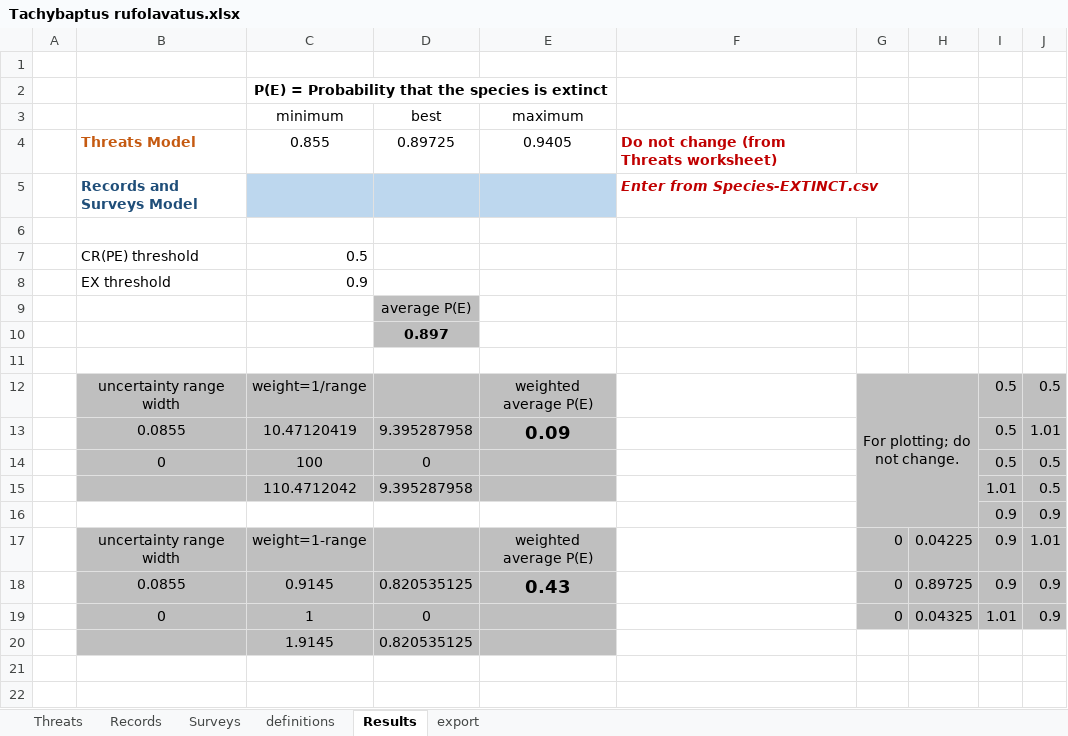
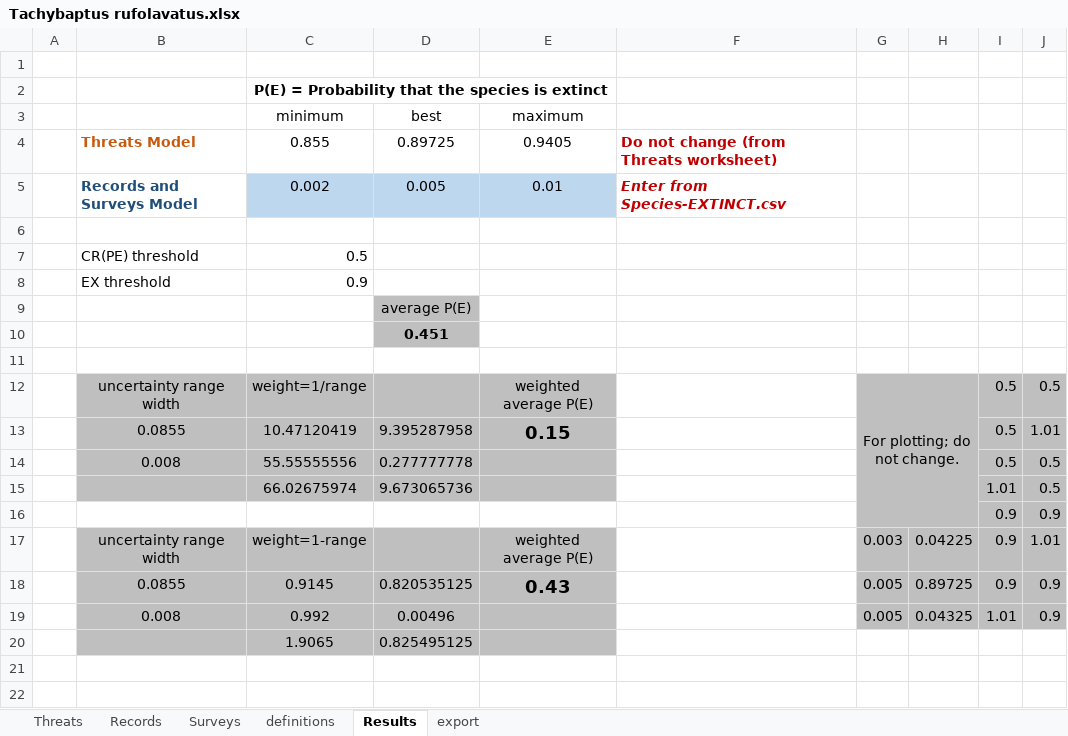
Before and after one commit to hcliedtke/extinct, an Excel workbook: t_rufolavatus/Tachybaptus rufolavatus.xlsx, sheet Results, drawn as a sheet; only a part is shown; values as stored, in another font and other column widths than the file's, no borders; charts and pictures not drawn; removed rows and columns are numbered as before the commit, all else as after; the diff names each change by its address in the sheet, - before the commit and + after, or states it on an @@ line.

```diff
--- a/t_rufolavatus/Tachybaptus rufolavatus.xlsx (sheet Results)
+++ b/t_rufolavatus/Tachybaptus rufolavatus.xlsx (sheet Results)
-row 5:  | Records and Surveys Model |  |  |  | Enter from Species-EXTINCT.csv
+row 5:  | Records and Surveys Model | 0.002 | 0.005 | 0.01 | Enter from Species-EXTINCT.csv
-D10 (best): 0.897
+D10 (best): 0.451
-E13 (maximum): 0.09
+E13 (maximum): 0.15
-row 14:  | 0 | 100 | 0 |  |  |  |  | 0.5 | 0.5
-row 15:  |  | 110.4712042 | 9.395287958 |  |  |  |  | 1.01 | 0.5
+row 14:  | 0.008 | 55.55555556 | 0.277777778 |  |  |  |  | 0.5 | 0.5
+row 15:  |  | 66.02675974 | 9.673065736 |  |  |  |  | 1.01 | 0.5
-G17: 0
+G17: 0.003
-G18: 0
+G18: 0.005
-row 19:  | 0 | 1 | 0 |  |  | 0 | 0.04325 | 1.01 | 0.9
-row 20:  |  | 1.9145 | 0.820535125
+row 19:  | 0.008 | 0.992 | 0.00496 |  |  | 0.005 | 0.04325 | 1.01 | 0.9
+row 20:  |  | 1.9065 | 0.825495125
```
Also changed, not shown: sheet Surveys, sheet Records, sheet export, formulas that keep their value, charts or pictures, 8 other files.
